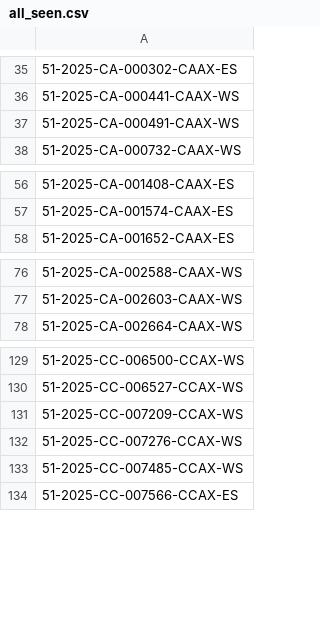
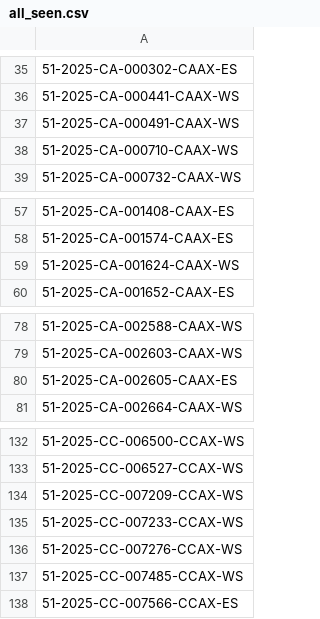
Before and after one commit to figlesias7/realforeclose-pasco, a CSV file: data/all_seen.csv, drawn as a sheet; only a part is shown, gaps mark what is left out.

```diff
--- a/data/all_seen.csv
+++ b/data/all_seen.csv
@@ -37,2 +37,3 @@
 51-2025-CA-000491-CAAX-WS
+51-2025-CA-000710-CAAX-WS
 51-2025-CA-000732-CAAX-WS
@@ -57,2 +58,3 @@
 51-2025-CA-001574-CAAX-ES
+51-2025-CA-001624-CAAX-WS
 51-2025-CA-001652-CAAX-ES
@@ -77,2 +79,3 @@
 51-2025-CA-002603-CAAX-WS
+51-2025-CA-002605-CAAX-ES
 51-2025-CA-002664-CAAX-WS
@@ -131,2 +134,3 @@
 51-2025-CC-007209-CCAX-WS
+51-2025-CC-007233-CCAX-WS
 51-2025-CC-007276-CCAX-WS
```
Also changed, not shown: data/event_log.csv, 3 other files.
